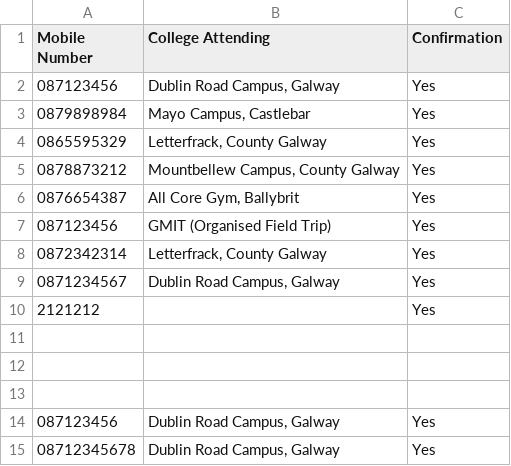
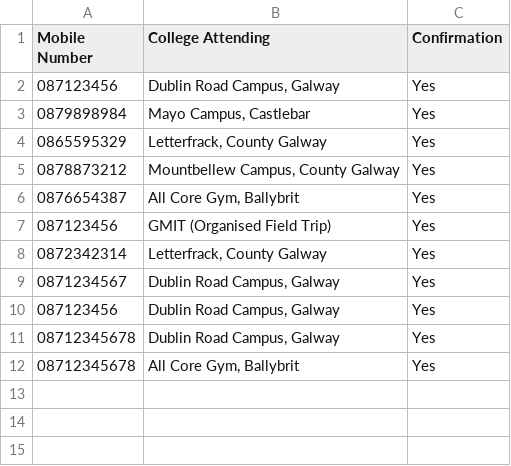
Before and after one commit to krystianopryszek99/Applied-Project-and-Minor-Dissertation, a CSV file: records.csv, drawn as a sheet; removed rows and columns are numbered as before the commit, all else as after; the diff names each change by its address in the sheet, - before the commit and + after, or states it on an @@ line.

```diff
--- a/records.csv
+++ b/records.csv
-row 10: 2121212 |  | Yes
-row 11: (empty)
-row 12: (empty)
-row 13: (empty)
+row 12: 08712345678 | All Core Gym, Ballybrit | Yes
```
Also changed, not shown: clockingLog/Logs.csv, 3 other files.
